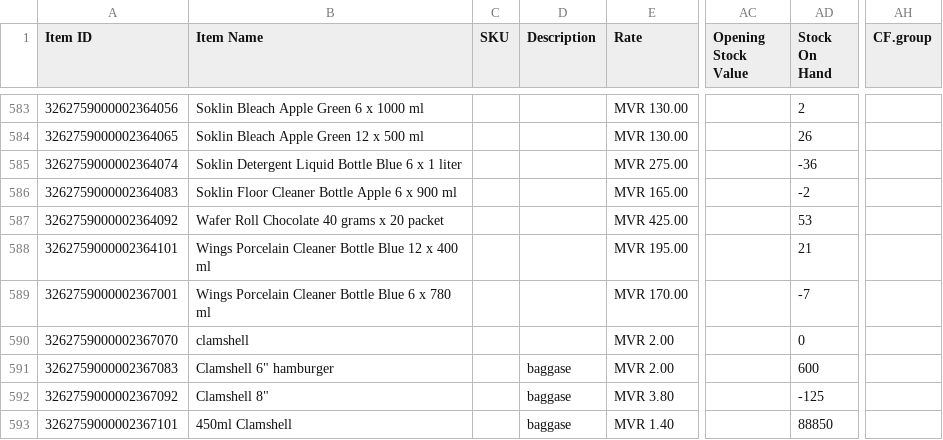
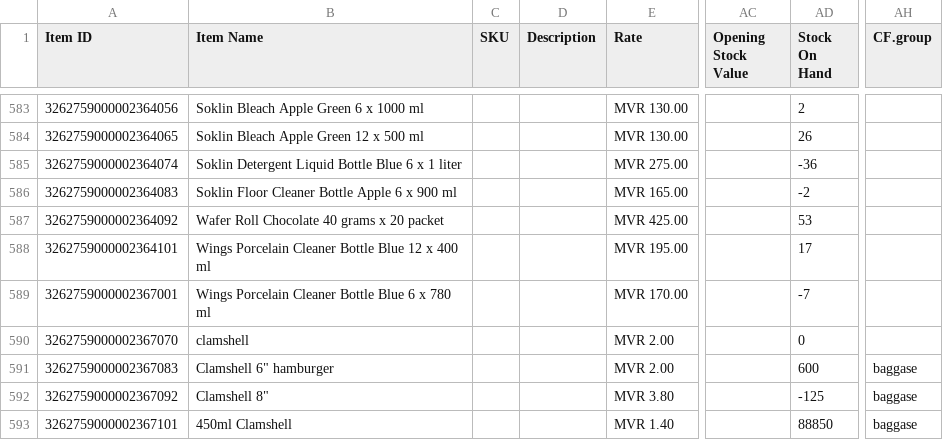
Before and after one commit to yuki-uthman/ike, a CSV file: assets/Item.csv, drawn as a sheet; only a part is shown, gaps mark what is left out; the diff covers the shown part only; the diff names each change by its address in the sheet, - before the commit and + after, or states it on an @@ line.

Commit message:
chor: update Item.csv (add baggase)

```diff
--- a/assets/Item.csv
+++ b/assets/Item.csv
-AD588 (Stock On Hand): 21
+AD588 (Stock On Hand): 17
-D591:D593 (Description): baggase
+D591:D593 (Description): (empty)
-AH591:AH593 (CF.group): (empty)
+AH591:AH593 (CF.group): baggase
```
Also changed, not shown: 2 added rows and 20 edited cells elsewhere in this file.
